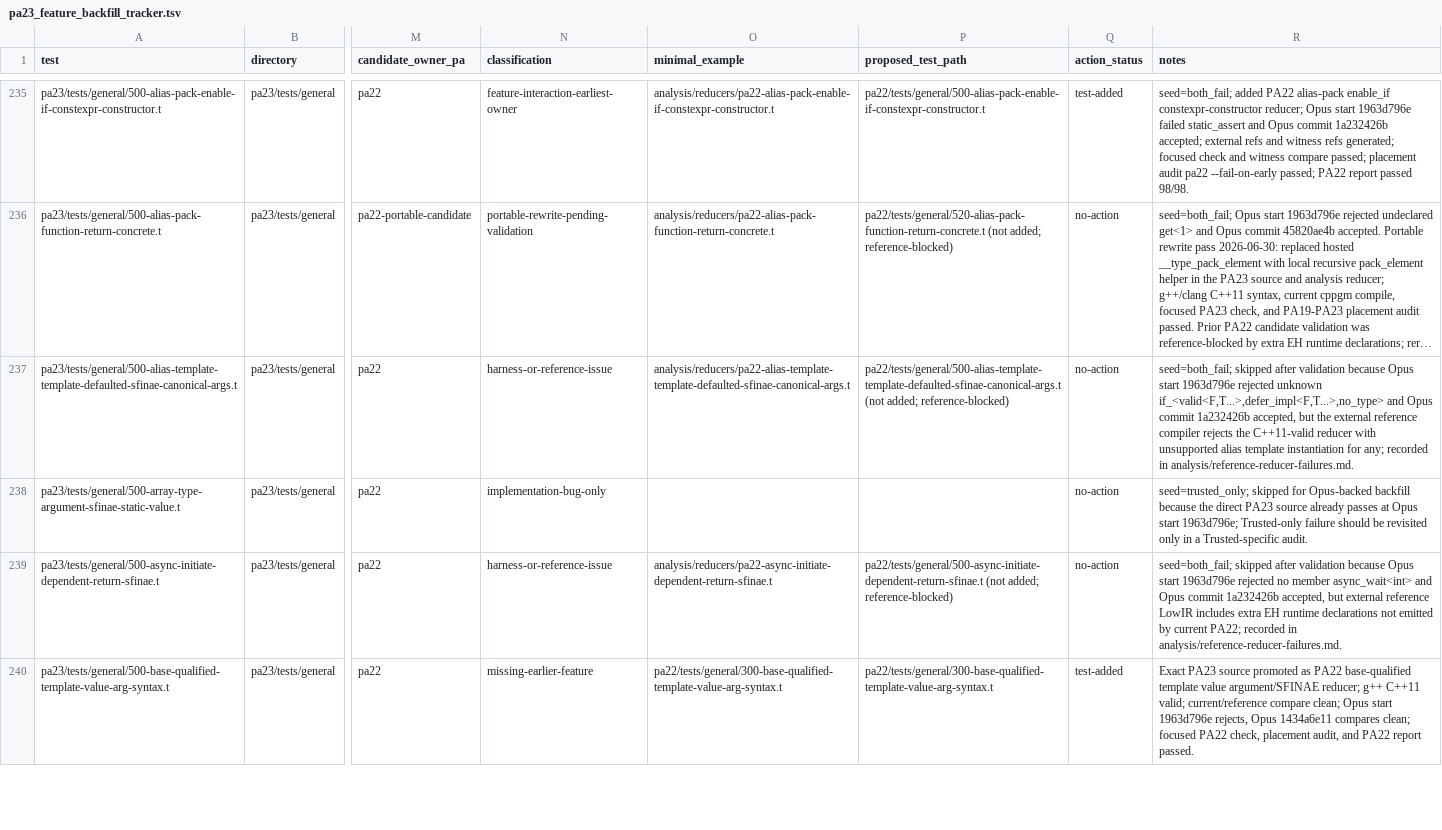
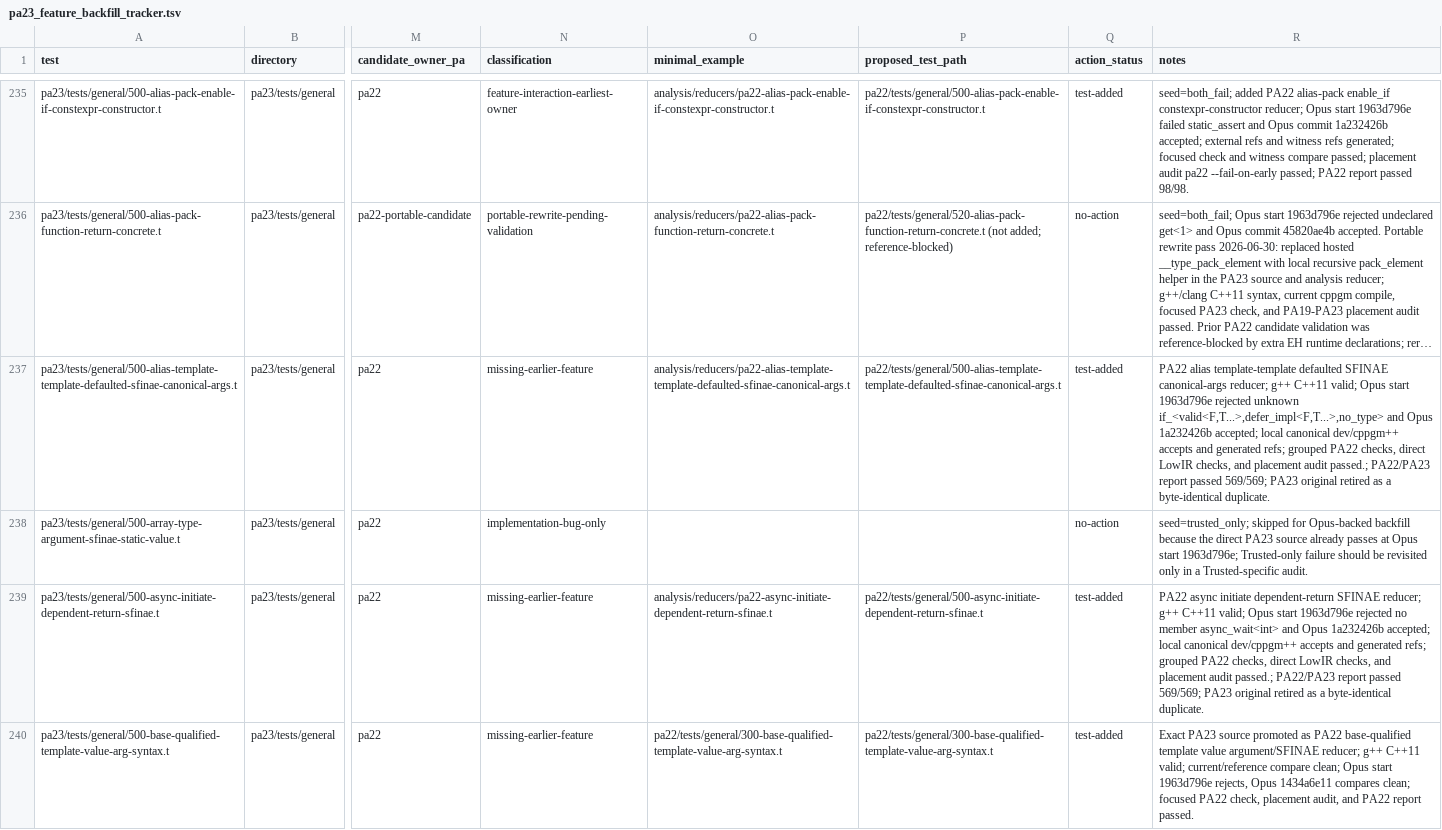
Before and after one commit to vishvananda/cppgm-extended, a TSV file: pa23_feature_backfill_tracker.tsv, drawn as a sheet; only a part is shown, gaps mark what is left out; long unchanged cells end in …; the diff covers the shown part only; the diff names each change by its address in the sheet, - before the commit and + after, or states it on an @@ line.

Commit message:
pa22: promote alias template SFINAE reducers

```diff
--- a/pa23_feature_backfill_tracker.tsv
+++ b/pa23_feature_backfill_tracker.tsv
-N237 (classification): harness-or-reference-issue
+N237 (classification): missing-earlier-feature
-P237 (proposed_test_path): pa22/tests/general/500-alias-template-template-defaulted-sfinae-canonical-args.t (not added; reference-blocked)
+P237 (proposed_test_path): pa22/tests/general/500-alias-template-template-defaulted-sfinae-canonical-args.t
-Q237 (action_status): no-action
+Q237 (action_status): test-added
-R237 (notes): seed=both_fail; skipped after validation because Opus start 1963d796e rejected unknown if_<valid<F,T...>,defer_impl<F,T...>,no_type> and Opus commit 1a232426b accepted, but the external reference compiler rejects the C++11-valid reducer with unsupported alias template instantiation for any; recorded in analysis/reference-reducer-failures.md.
+R237 (notes): PA22 alias template-template defaulted SFINAE canonical-args reducer; g++ C++11 valid; Opus start 1963d796e rejected unknown if_<valid<F,T...>,defer_impl<F,T...>,no_type> and Opus 1a232426b accepted; local canonical dev/cppgm++ accepts and generated refs; grouped PA22 checks, direct LowIR checks, and placement audit passed.; PA22/PA23 report passed 569/569; PA23 original retired as a byte-identical duplicate.
-N239 (classification): harness-or-reference-issue
+N239 (classification): missing-earlier-feature
-P239 (proposed_test_path): pa22/tests/general/500-async-initiate-dependent-return-sfinae.t (not added; reference-blocked)
+P239 (proposed_test_path): pa22/tests/general/500-async-initiate-dependent-return-sfinae.t
-Q239 (action_status): no-action
+Q239 (action_status): test-added
-R239 (notes): seed=both_fail; skipped after validation because Opus start 1963d796e rejected no member async_wait<int> and Opus commit 1a232426b accepted, but external reference LowIR includes extra EH runtime declarations not emitted by current PA22; recorded in analysis/reference-reducer-failures.md.
+R239 (notes): PA22 async initiate dependent-return SFINAE reducer; g++ C++11 valid; Opus start 1963d796e rejected no member async_wait<int> and Opus 1a232426b accepted; local canonical dev/cppgm++ accepts and generated refs; grouped PA22 checks, direct LowIR checks, and placement audit passed.; PA22/PA23 report passed 569/569; PA23 original retired as a byte-identical duplicate.
```
Also changed, not shown: 16 edited cells elsewhere in this file, 34 other files.
